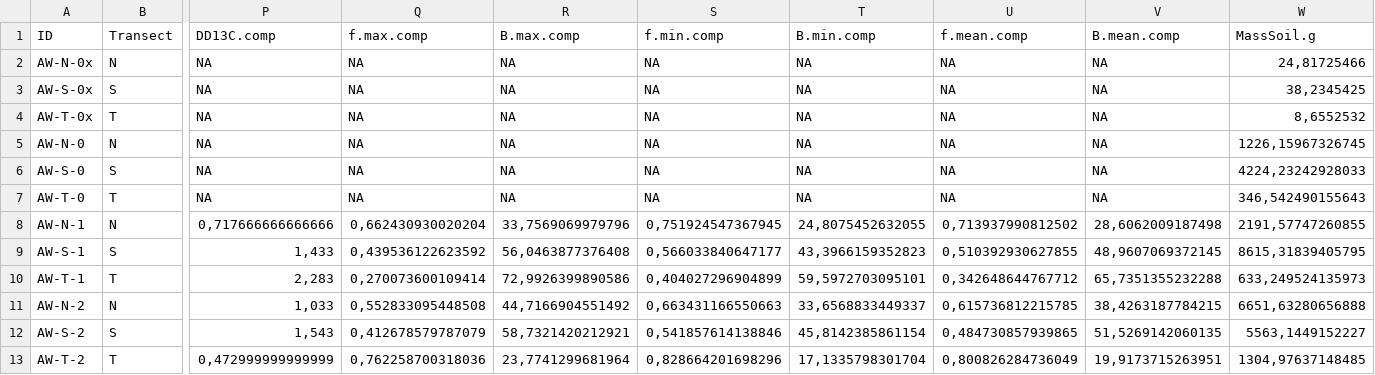
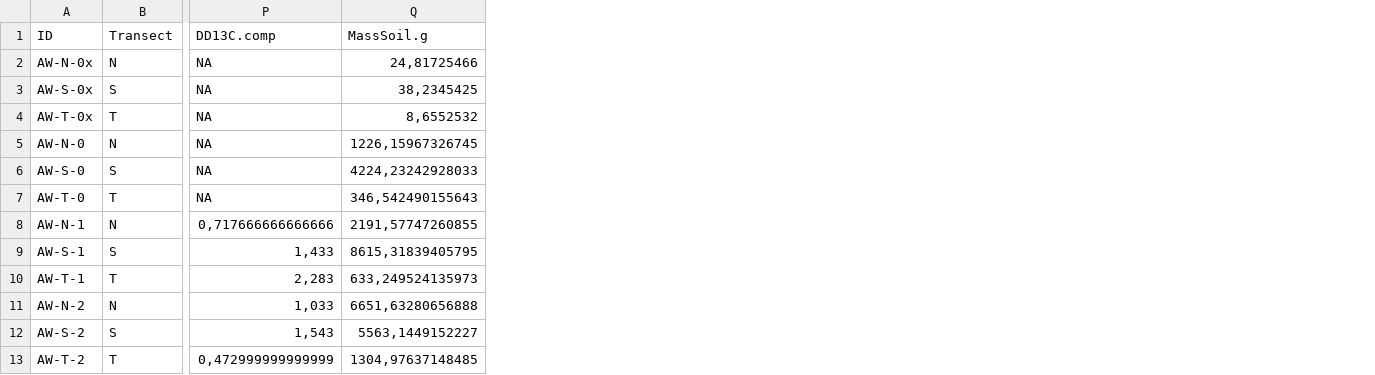
Before and after one commit to DayTimeChunks/HydrologicalMonitoring, a CSV file: Data/WeeklySoils_Rng.csv, drawn as a sheet; only a part is shown, gaps mark what is left out; the diff names each change by its address in the sheet, - before the commit and + after, or states it on an @@ line.

```diff
--- a/Data/WeeklySoils_Rng.csv
+++ b/Data/WeeklySoils_Rng.csv
-column Q (f.max.comp), rows 2-13: NA | NA | NA | NA | NA | NA | 0,662430930020204 | 0,439536122623592 | 0,270073600109414 | 0,552833095448508 | 0,412678579787079 | 0,762258700318036
-column R (B.max.comp), rows 2-13: NA | NA | NA | NA | NA | NA | 33,7569069979796 | 56,0463877376408 | 72,9926399890586 | 44,7166904551492 | 58,7321420212921 | 23,7741299681964
-column S (f.min.comp), rows 2-13: NA | NA | NA | NA | NA | NA | 0,751924547367945 | 0,566033840647177 | 0,404027296904899 | 0,663431166550663 | 0,541857614138846 | 0,828664201698296
-column T (B.min.comp), rows 2-13: NA | NA | NA | NA | NA | NA | 24,8075452632055 | 43,3966159352823 | 59,5972703095101 | 33,6568833449337 | 45,8142385861154 | 17,1335798301704
-column U (f.mean.comp), rows 2-13: NA | NA | NA | NA | NA | NA | 0,713937990812502 | 0,510392930627855 | 0,342648644767712 | 0,615736812215785 | 0,484730857939865 | 0,800826284736049
-column V (B.mean.comp), rows 2-13: NA | NA | NA | NA | NA | NA | 28,6062009187498 | 48,9607069372145 | 65,7351355232288 | 38,4263187784215 | 51,5269142060135 | 19,9173715263951
```
Also changed, not shown: aovResISOs_ranked.csv, 16 other files.
